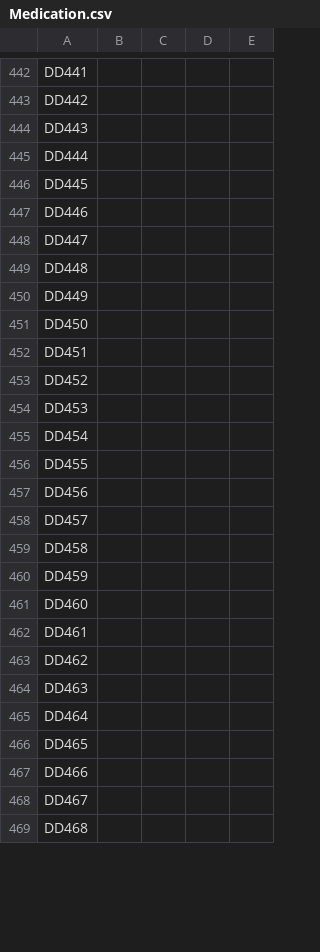
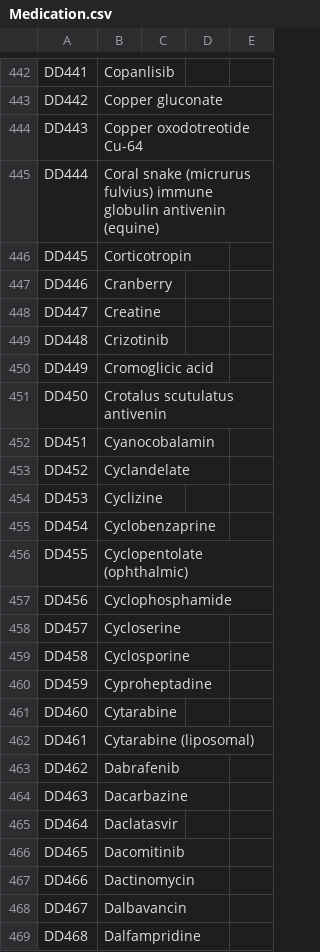
Before and after one commit to Poleth-SA/MixMed-Safety, a CSV file: backend/Data/Medication.csv, drawn as a sheet; only a part is shown, gaps mark what is left out; the diff covers the shown part only; the diff names each change by its address in the sheet, - before the commit and + after, or states it on an @@ line.

```diff
--- a/backend/Data/Medication.csv
+++ b/backend/Data/Medication.csv
-B442: (empty)
+B442: Copanlisib
-B443: (empty)
+B443: Copper gluconate
-B444: (empty)
+B444: Copper oxodotreotide Cu-64
-B445: (empty)
+B445: Coral snake (micrurus fulvius) immune globulin antivenin (equine)
-B446: (empty)
+B446: Corticotropin
-B447: (empty)
+B447: Cranberry
-B448: (empty)
+B448: Creatine
-B449: (empty)
+B449: Crizotinib
-B450: (empty)
+B450: Cromoglicic acid
-B451: (empty)
+B451: Crotalus scutulatus antivenin
-B452: (empty)
+B452: Cyanocobalamin
-B453: (empty)
+B453: Cyclandelate
-B454: (empty)
+B454: Cyclizine
-B455: (empty)
+B455: Cyclobenzaprine
-B456: (empty)
+B456: Cyclopentolate (ophthalmic)
-B457: (empty)
+B457: Cyclophosphamide
-B458: (empty)
+B458: Cycloserine
-B459: (empty)
+B459: Cyclosporine
-B460: (empty)
+B460: Cyproheptadine
-B461: (empty)
+B461: Cytarabine
-B462: (empty)
+B462: Cytarabine (liposomal)
-B463: (empty)
+B463: Dabrafenib
-B464: (empty)
+B464: Dacarbazine
-B465: (empty)
+B465: Daclatasvir
-B466: (empty)
+B466: Dacomitinib
-B467: (empty)
+B467: Dactinomycin
-B468: (empty)
+B468: Dalbavancin
-B469: (empty)
+B469: Dalfampridine
```
Also changed, not shown: 68 edited cells elsewhere in this file, 2 other files.
